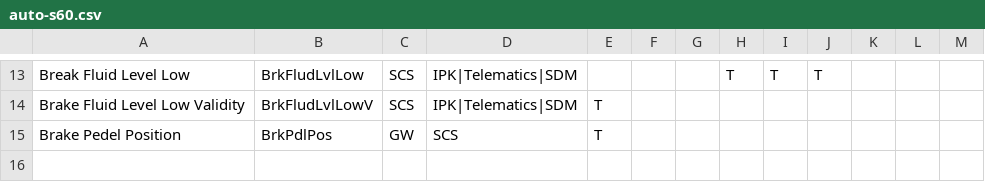
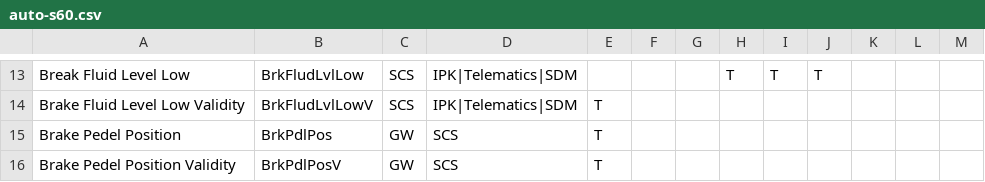
Before and after one commit to williamjoy/helloworld, a CSV file: input/auto-s60.csv, drawn as a sheet; only a part is shown, gaps mark what is left out; the diff names each change by its address in the sheet, - before the commit and + after, or states it on an @@ line.

```diff
--- a/input/auto-s60.csv
+++ b/input/auto-s60.csv
+row 16: Brake Pedel Position Validity | BrkPdlPosV | GW | SCS | T
```
Also changed, not shown: 4 other files.
